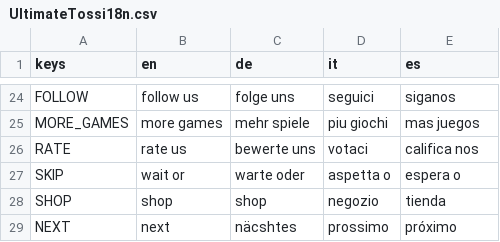
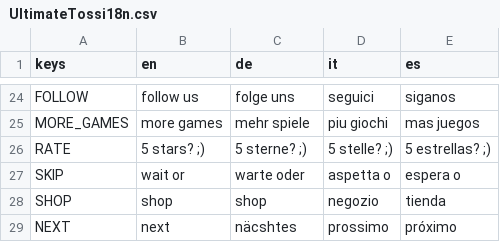
Before and after one commit to dulvui/ball2box, a CSV file: game/assets/i18n/UltimateTossi18n.csv, drawn as a sheet; only a part is shown, gaps mark what is left out.

Commit message:
5 stars? ;)

```diff
--- a/game/assets/i18n/UltimateTossi18n.csv
+++ b/game/assets/i18n/UltimateTossi18n.csv
@@ -41,3 +41,3 @@ FOLLOW,follow us,folge uns,seguici,siganos
 MORE_GAMES,more games,mehr spiele,piu giochi,mas juegos
-RATE,rate us,bewerte uns,votaci,califica nos
+RATE,5 stars? ;),5 sterne? ;),5 stelle? ;),5 estrellas? ;)
 SKIP,wait or,warte oder,aspetta o,espera o
```
